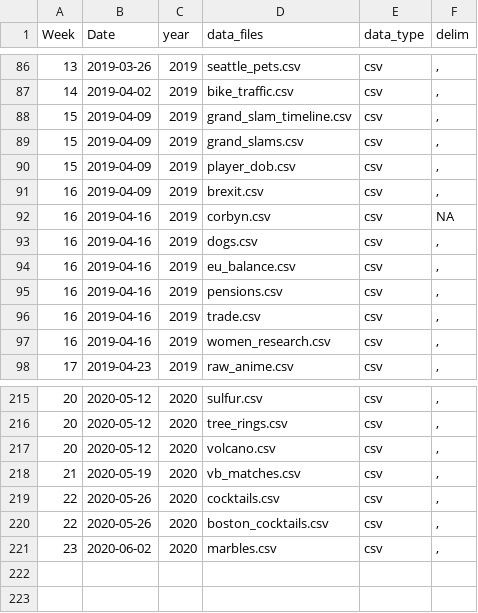
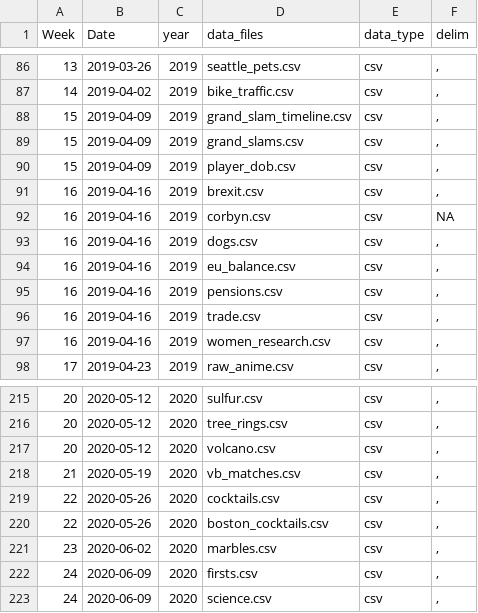
Before and after one commit to ashamuee/tidytuesday, a CSV file: static/tt_data_type.csv, drawn as a sheet; only a part is shown, gaps mark what is left out.

Commit message:
add African American Firsts and Scientists - Black Lives Matter.

```diff
--- a/static/tt_data_type.csv
+++ b/static/tt_data_type.csv
@@ -90,3 +90,3 @@ Week,Date,year,data_files,data_type,delim
 15,2019-04-09,2019,player_dob.csv,csv,","
-16,2019-04-09,2019,brexit.csv,csv,","
+16,2019-04-16,2019,brexit.csv,csv,","
 16,2019-04-16,2019,corbyn.csv,csv,NA
@@ -221 +221,3 @@ Week,Date,year,data_files,data_type,delim
 23,2020-06-02,2020,marbles.csv,csv,","
+24,2020-06-09,2020,firsts.csv,csv,","
+24,2020-06-09,2020,science.csv,csv,","
```
Also changed, not shown: 3 other files.
